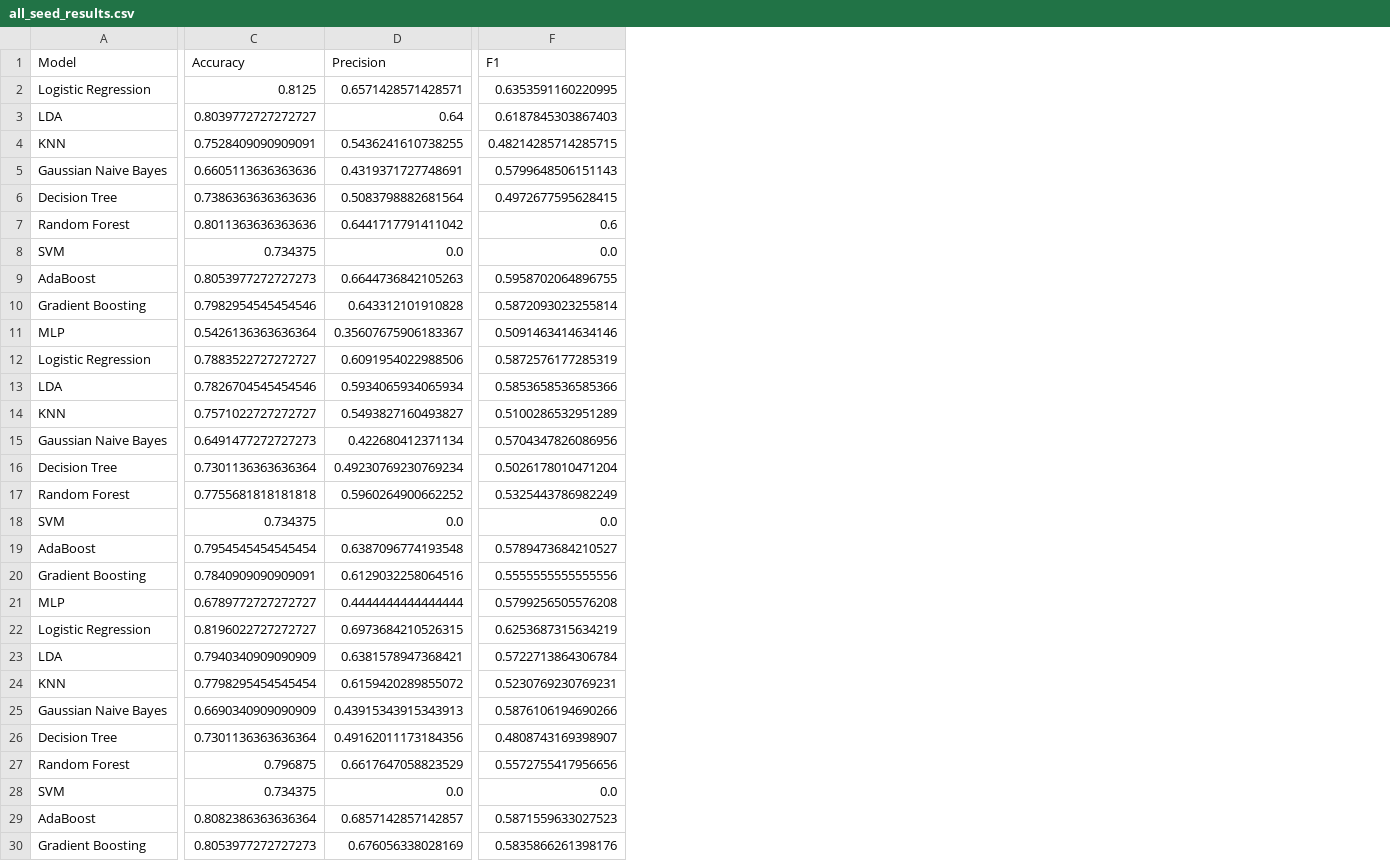
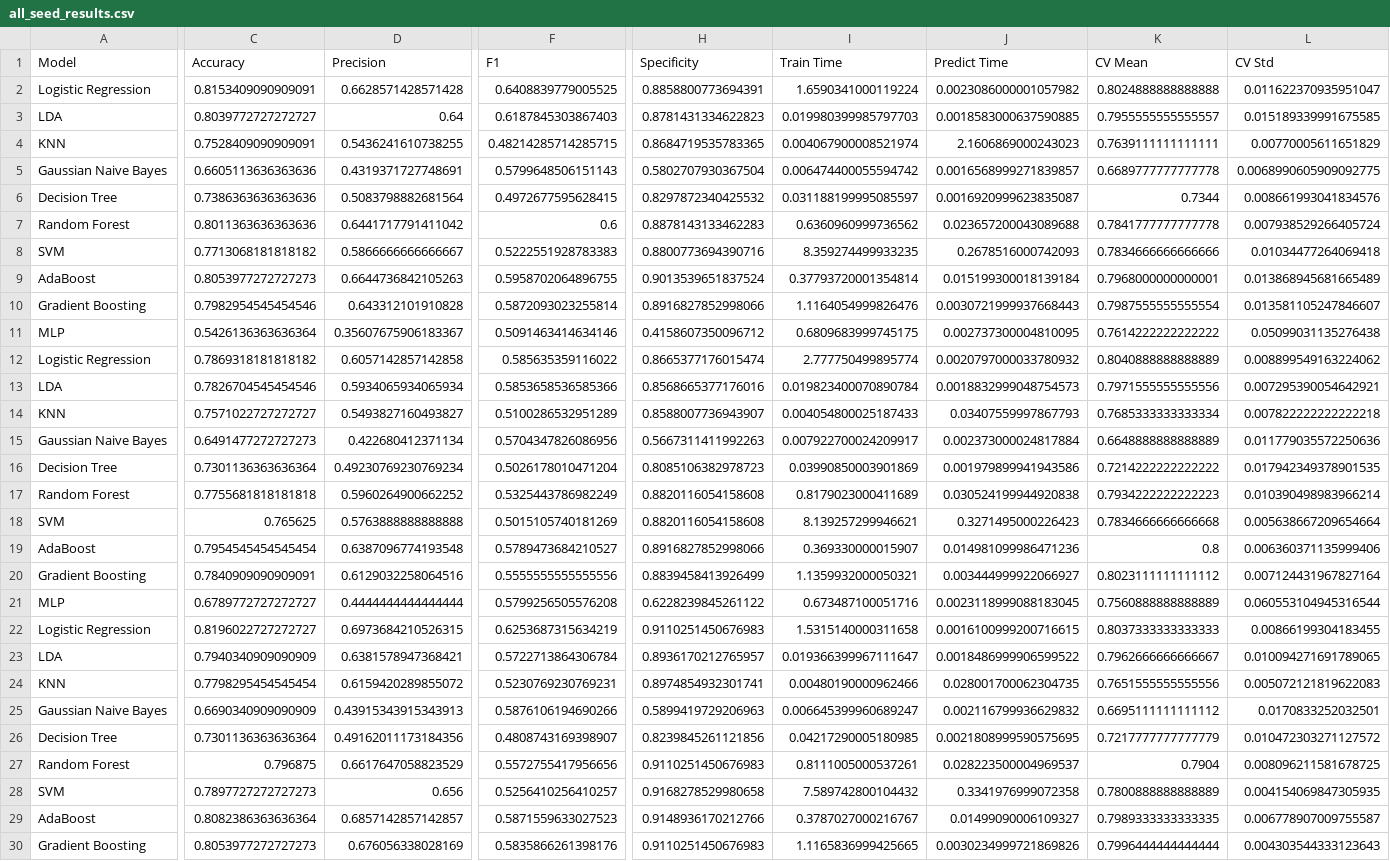
Before and after one commit to nishateeha49du-a11y/telco-customer-churn-classifier-comparison, a CSV file: results/metrics/all_seed_results.csv, drawn as a sheet; only a part is shown, gaps mark what is left out; removed rows and columns are numbered as before the commit, all else as after; rows hold the shown columns only; the diff covers the shown part only; the diff names each change by its address in the sheet, - before the commit and + after, or states it on an @@ line.

```diff
--- a/results/metrics/all_seed_results.csv
+++ b/results/metrics/all_seed_results.csv
+column H (Specificity), rows 3-17: 0.8781431334622823 | 0.8684719535783365 | 0.5802707930367504 | 0.8297872340425532 | 0.8878143133462283 | 0.8800773694390716 | 0.9013539651837524 | 0.8916827852998066 | 0.4158607350096712 | 0.8665377176015474 | 0.8568665377176016 | 0.8588007736943907 | 0.5667311411992263 | 0.8085106382978723 | 0.8820116054158608; rows 19-27: 0.8916827852998066 | 0.8839458413926499 | 0.6228239845261122 | 0.9110251450676983 | 0.8936170212765957 | 0.8974854932301741 | 0.5899419729206963 | 0.8239845261121856 | 0.9110251450676983; rows 29-30: 0.9148936170212766 | 0.9110251450676983
+column I (Train Time), rows 3-17: 0.019980399985797703 | 0.004067900008521974 | 0.006474400055594742 | 0.031188199995085597 | 0.6360960999736562 | 8.359274499933235 | 0.37793720001354814 | 1.1164054999826476 | 0.6809683999745175 | 2.777750499895774 | 0.019823400070890784 | 0.004054800025187433 | 0.007922700024209917 | 0.03990850003901869 | 0.8179023000411689; rows 19-27: 0.369330000015907 | 1.1359932000050321 | 0.673487100051716 | 1.5315140000311658 | 0.019366399967111647 | 0.00480190000962466 | 0.006645399960689247 | 0.04217290005180985 | 0.8111005000537261; rows 29-30: 0.3787027000216767 | 1.1165836999425665
+column J (Predict Time), rows 3-17: 0.0018583000637590885 | 2.1606869000243023 | 0.0016568999271839857 | 0.0016920999623835087 | 0.023657200043089688 | 0.2678516000742093 | 0.015199300018139184 | 0.0030721999937668443 | 0.002737300004810095 | 0.0020797000033780932 | 0.0018832999048754573 | 0.03407559997867793 | 0.002373000024817884 | 0.001979899941943586 | 0.030524199944920838; rows 19-27: 0.014981099986471236 | 0.003444999922066927 | 0.0023118999088183045 | 0.0016100999200716615 | 0.0018486999906599522 | 0.028001700062304735 | 0.002116799936629832 | 0.0021808999590575695 | 0.028223500004969537; rows 29-30: 0.01499090006109327 | 0.0030234999721869826
+column K (CV Mean), rows 3-17: 0.7955555555555557 | 0.7639111111111111 | 0.6689777777777778 | 0.7344 | 0.7841777777777778 | 0.7834666666666666 | 0.7968000000000001 | 0.7987555555555554 | 0.7614222222222222 | 0.8040888888888889 | 0.7971555555555556 | 0.7685333333333334 | 0.6648888888888889 | 0.7214222222222222 | 0.7934222222222223; rows 19-27: 0.8 | 0.8023111111111112 | 0.7560888888888889 | 0.8037333333333333 | 0.7962666666666667 | 0.7651555555555556 | 0.6695111111111112 | 0.7217777777777779 | 0.7904; rows 29-30: 0.7989333333333335 | 0.7996444444444444
+column L (CV Std), rows 3-17: 0.015189339991675585 | 0.00770005611651829 | 0.0068990605909092775 | 0.008661993041834576 | 0.007938529266405724 | 0.01034477264069418 | 0.013868945681665489 | 0.013581105247846607 | 0.05099031135276438 | 0.008899549163224062 | 0.007295390054642921 | 0.007822222222222218 | 0.011779035572250636 | 0.017942349378901535 | 0.010390498983966214; rows 19-27: 0.006360371135999406 | 0.007124431967827164 | 0.060553104945316544 | 0.00866199304183455 | 0.010094271691789065 | 0.005072121819622083 | 0.0170833252032501 | 0.010472303271127572 | 0.008096211581678725; rows 29-30: 0.006778907009755587 | 0.004303544333123643
-row 2: Logistic Regression | 0.8125 | 0.6571428571428571 | 0.6353591160220995
+row 2: Logistic Regression | 0.8153409090909091 | 0.6628571428571428 | 0.6408839779005525 | 0.8858800773694391 | 1.6590341000119224 | 0.0023086000001057982 | 0.8024888888888888 | 0.011622370935951047
-C8 (Accuracy): 0.734375
+C8 (Accuracy): 0.7713068181818182
-D8 (Precision): 0.0
+D8 (Precision): 0.5866666666666667
-F8 (F1): 0.0
+F8 (F1): 0.5222551928783383
-C12 (Accuracy): 0.7883522727272727
+C12 (Accuracy): 0.7869318181818182
-D12 (Precision): 0.6091954022988506
+D12 (Precision): 0.6057142857142858
-F12 (F1): 0.5872576177285319
+F12 (F1): 0.585635359116022
-row 18: SVM | 0.734375 | 0.0 | 0.0
+row 18: SVM | 0.765625 | 0.5763888888888888 | 0.5015105740181269 | 0.8820116054158608 | 8.139257299946621 | 0.3271495000226423 | 0.7834666666666668 | 0.005638667209654664
-row 28: SVM | 0.734375 | 0.0 | 0.0
+row 28: SVM | 0.7897727272727273 | 0.656 | 0.5256410256410257 | 0.9168278529980658 | 7.589742800104432 | 0.3341976999072358 | 0.7800888888888889 | 0.004154069847305935
```
Also changed, not shown: 3 edited cells elsewhere in this file, 23 other files.
